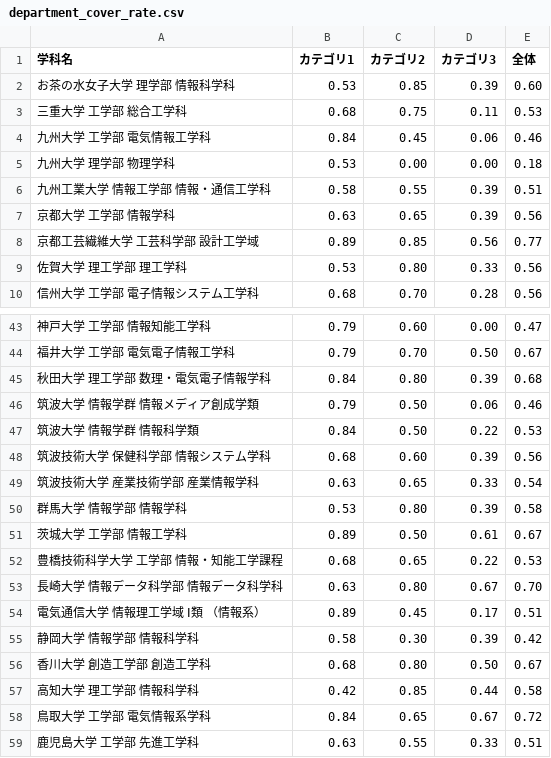
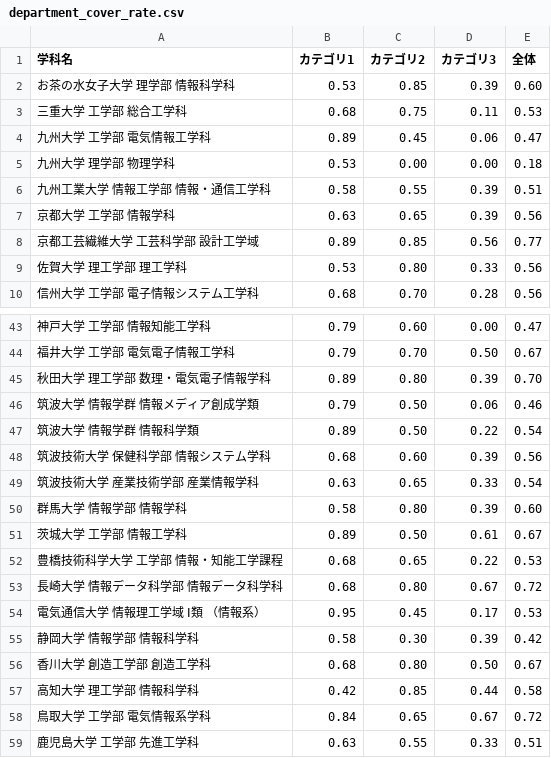
Before and after one commit to higolab/syllabus-survey_202310, a CSV file: department_cover_rate.csv, drawn as a sheet; only a part is shown, gaps mark what is left out; the diff covers the shown part only.

```diff
--- a/department_cover_rate.csv
+++ b/department_cover_rate.csv
@@ -3,3 +3,3 @@
 三重大学 工学部 総合工学科,0.68,0.75,0.11,0.53
-九州大学 工学部 電気情報工学科,0.84,0.45,0.06,0.46
+九州大学 工学部 電気情報工学科,0.89,0.45,0.06,0.47
 九州大学 理学部 物理学科,0.53,0.00,0.00,0.18
@@ -44,12 +44,12 @@
 福井大学 工学部 電気電子情報工学科,0.79,0.70,0.50,0.67
-秋田大学 理工学部 数理・電気電子情報学科,0.84,0.80,0.39,0.68
+秋田大学 理工学部 数理・電気電子情報学科,0.89,0.80,0.39,0.70
 筑波大学 情報学群 情報メディア創成学類,0.79,0.50,0.06,0.46
-筑波大学 情報学群 情報科学類,0.84,0.50,0.22,0.53
+筑波大学 情報学群 情報科学類,0.89,0.50,0.22,0.54
 筑波技術大学 保健科学部 情報システム学科,0.68,0.60,0.39,0.56
 筑波技術大学 産業技術学部 産業情報学科,0.63,0.65,0.33,0.54
-群馬大学 情報学部 情報学科,0.53,0.80,0.39,0.58
+群馬大学 情報学部 情報学科,0.58,0.80,0.39,0.60
 茨城大学 工学部 情報工学科,0.89,0.50,0.61,0.67
 豊橋技術科学大学 工学部 情報・知能工学課程,0.68,0.65,0.22,0.53
-長崎大学 情報データ科学部 情報データ科学科,0.63,0.80,0.67,0.70
-電気通信大学 情報理工学域 Ⅰ類 （情報系）,0.89,0.45,0.17,0.51
+長崎大学 情報データ科学部 情報データ科学科,0.68,0.80,0.67,0.72
+電気通信大学 情報理工学域 Ⅰ類 （情報系）,0.95,0.45,0.17,0.53
 静岡大学 情報学部 情報科学科,0.58,0.30,0.39,0.42
```
Also changed, not shown: 16 edited cells elsewhere in this file, department_matched_units_category1.csv, lecture_cover_rate.csv, 1 other file.
